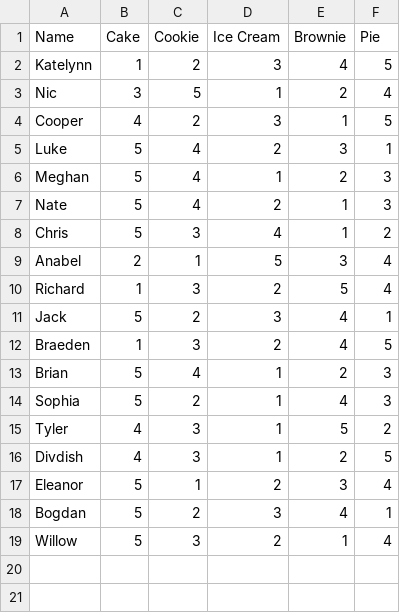
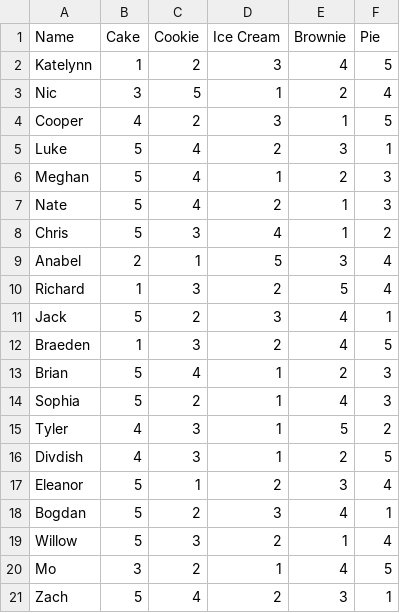
Before and after one commit to npreisig396/npreisig396.github.io, a CSV file: polls/sweets/sweets.csv, drawn as a sheet; the diff names each change by its address in the sheet, - before the commit and + after, or states it on an @@ line.

Commit message:
Updated poll responses

```diff
--- a/polls/sweets/sweets.csv
+++ b/polls/sweets/sweets.csv
+row 20: Mo | 3 | 2 | 1 | 4 | 5
+row 21: Zach | 5 | 4 | 2 | 3 | 1
```
